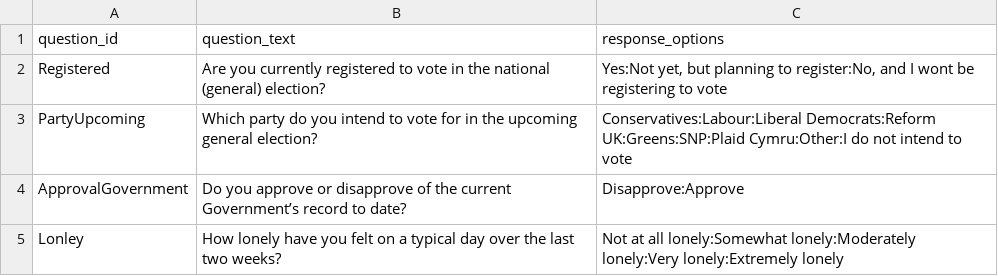
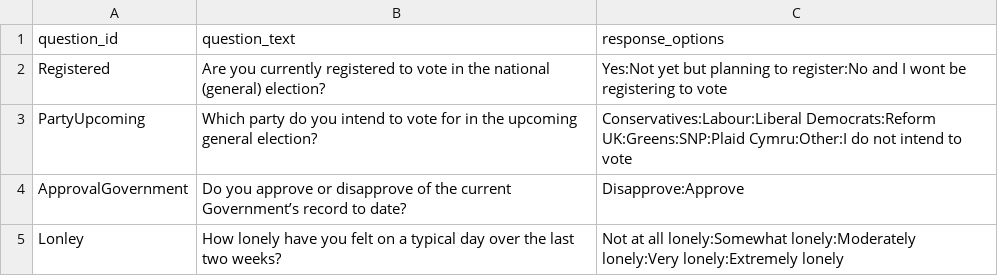
Before and after one commit to a-j-gordon/prolific-polling, a CSV file: mqr.csv, drawn as a sheet; only a part is shown.

Commit message:
Update mqr.csv

```diff
--- a/mqr.csv
+++ b/mqr.csv
@@ -1,3 +1,3 @@
 question_id,question_text,response_options
-Registered,Are you currently registered to vote in the national (general) election?,"Yes:Not yet, but planning to register:No, and I wont be registering to vote"
+Registered,Are you currently registered to vote in the national (general) election?,"Yes:Not yet but planning to register:No and I wont be registering to vote"
 PartyUpcoming,Which party do you intend to vote for in the upcoming general election?,Conservatives:Labour:Liberal Democrats:Reform UK:Greens:SNP:Plaid Cymru:Other:I do not intend to vote
```
